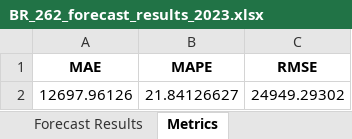
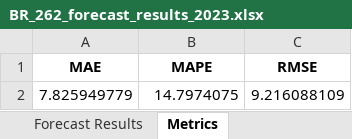
Before and after one commit to ramironunes/traffic-accident-analysis, an Excel workbook: out/img/core/BR_262_forecast_results_2023.xlsx, sheet Metrics, drawn as a sheet; values as stored, in another font and other column widths than the file's, no borders; removed rows and columns are numbered as before the commit, all else as after; the diff names each change by its address in the sheet, - before the commit and + after, or states it on an @@ line.

```diff
--- a/out/img/core/BR_262_forecast_results_2023.xlsx (sheet Metrics)
+++ b/out/img/core/BR_262_forecast_results_2023.xlsx (sheet Metrics)
-row 2: 12697.96126 | 21.84126627 | 24949.29302
+row 2: 7.825949779 | 14.7974075 | 9.216088109
```
Also changed, not shown: sheet Forecast Results, out/img/core/BR_153_forecast_results_2023.xlsx, out/img/core/BR_153_training_testing_data.xlsx, 10 other files.
